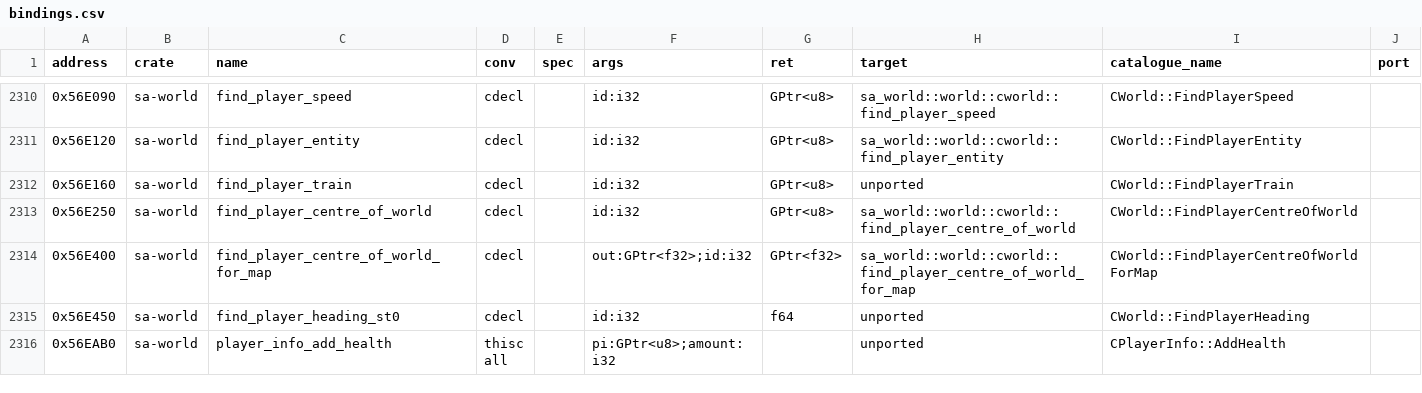
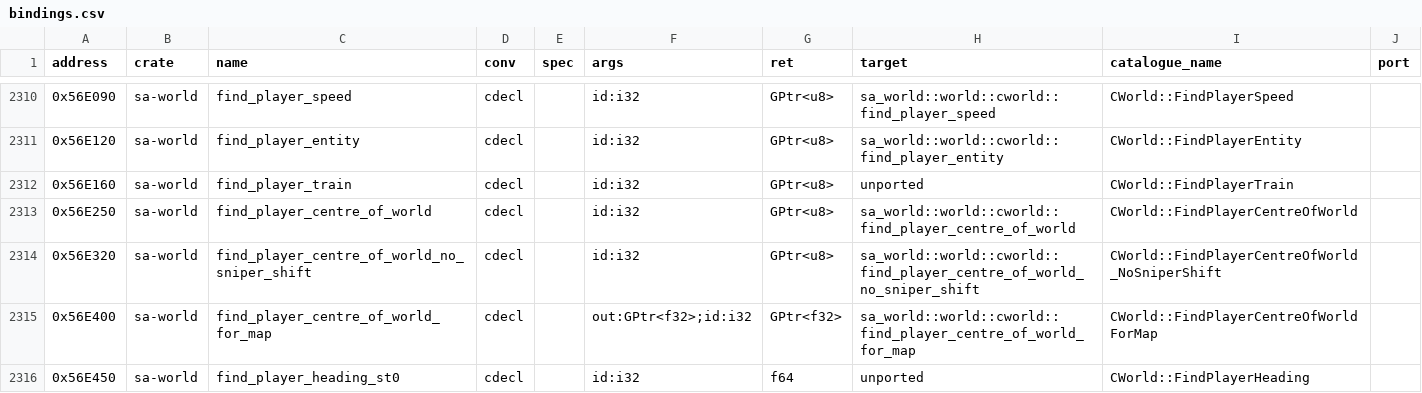
Before and after one commit to ghosty2004/sa-engine, a CSV file: catalog/bindings.csv, drawn as a sheet; only a part is shown, gaps mark what is left out; the shorter side is filled out with more unchanged rows; the diff names each change by its address in the sheet, - before the commit and + after, or states it on an @@ line.

Commit message:
feat(sa-veh): port CBoat::ProcessControl
CBoat::ProcessControl 0x6F1770 from the 1.0 US bytes (batch frontier2-b15), the blocker of a boat
at the Bayside marina: audio, wake trail, delayed explosion, the scorched hull's buoyancy, the
Predator's talk timer, the per-status control (driver inputs and guns, AI with plain physics or
steering, parked boats frozen beyond 150 m), the engine speed, collision damage, the hull fire
and blow-up timer, then the physics, ProcessBoatControl, the Skimmer's flight and the anchor.
gta-reversed differs from the bytes: the heading marker is -9999.99, the fire timer adds whole
milliseconds, the fire offset's z is raised by 1.0.

FindPlayerCentreOfWorld_NoSniperShift 0x56E320 gets a binding in place of sa-hud's private
declaration.

Refs: FRONTIER-2

```diff
--- a/catalog/bindings.csv
+++ b/catalog/bindings.csv
+row 2314: 0x56E320 | sa-world | find_player_centre_of_world_no_sniper_shift | cdecl |  | id:i32 | GPtr<u8> | sa_world::world::cworld::find_player_centre_of_world_no_sniper_shift | CWorld::FindPlayerCentreOfWorld_NoSniperShift
```
Also changed, not shown: 6 other files.
